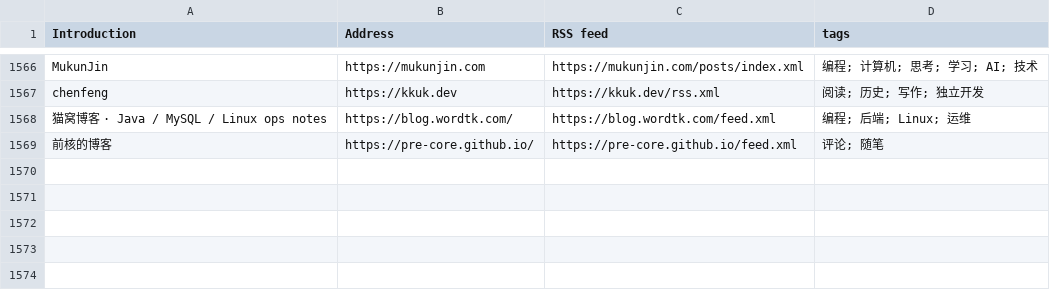
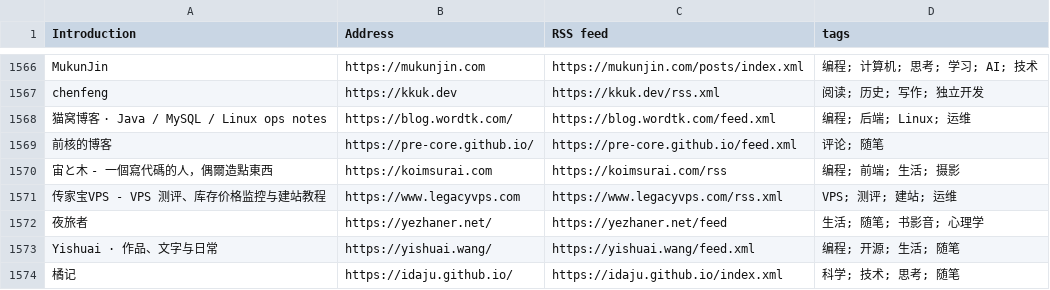
Before and after one commit to lovexw/chinese-independent-blogs, a CSV file: data/upstream-latest.csv, drawn as a sheet; only a part is shown, gaps mark what is left out.

```diff
--- a/data/upstream-latest.csv
+++ b/data/upstream-latest.csv
@@ -1569 +1569,6 @@ chenfeng, https://kkuk.dev, https://kkuk.dev/rss.xml, 阅读; 历史; 写作;
 前核的博客, https://pre-core.github.io/, https://pre-core.github.io/feed.xml, 评论; 随笔
+宙と木 - 一個寫代碼的人，偶爾造點東西, https://koimsurai.com, https://koimsurai.com/rss, 编程; 前端; 生活; 摄影
+传家宝VPS - VPS 测评、库存价格监控与建站教程, https://www.legacyvps.com, https://www.legacyvps.com/rss.xml, VPS; 测评; 建站; 运维
+夜旅者, https://yezhaner.net/, https://yezhaner.net/feed, 生活; 随笔; 书影音; 心理学
+Yishuai · 作品、文字与日常, https://yishuai.wang/, https://yishuai.wang/feed.xml, 编程; 开源; 生活; 随笔
+橘记, https://idaju.github.io/, https://idaju.github.io/index.xml, 科学; 技术; 思考; 随笔
```
Also changed, not shown: blogs-original.csv, public/blogs.csv, 21 other files.
